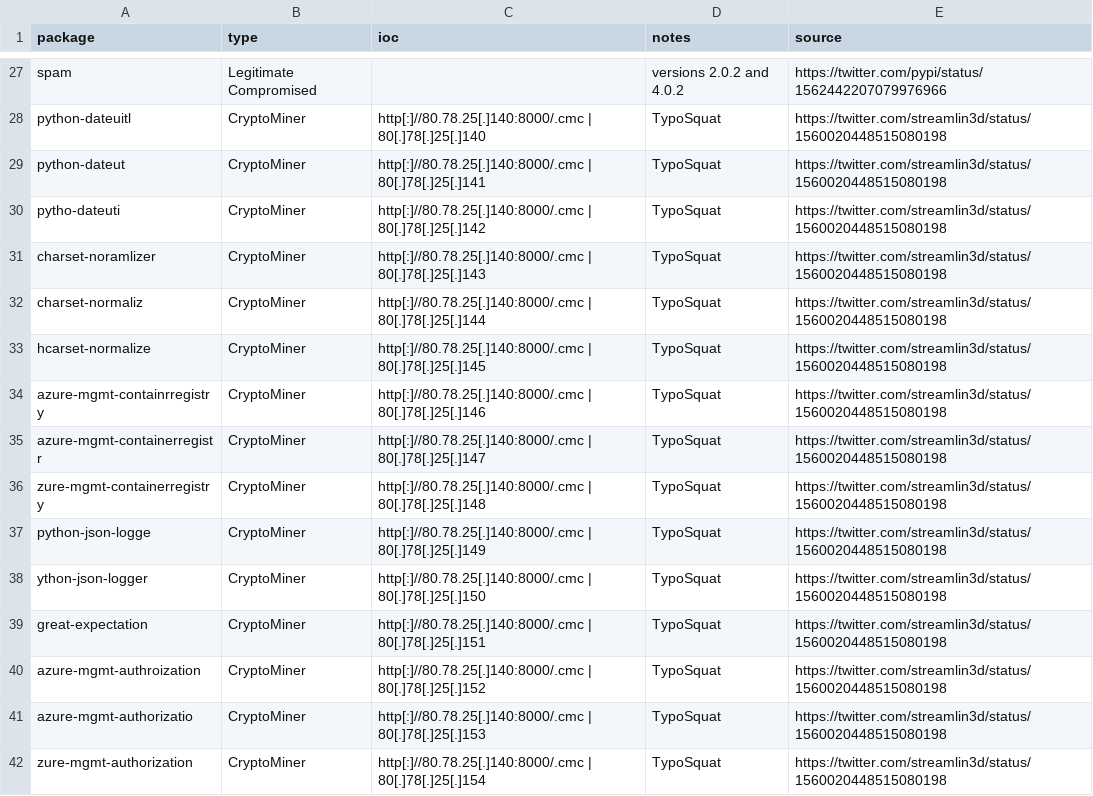
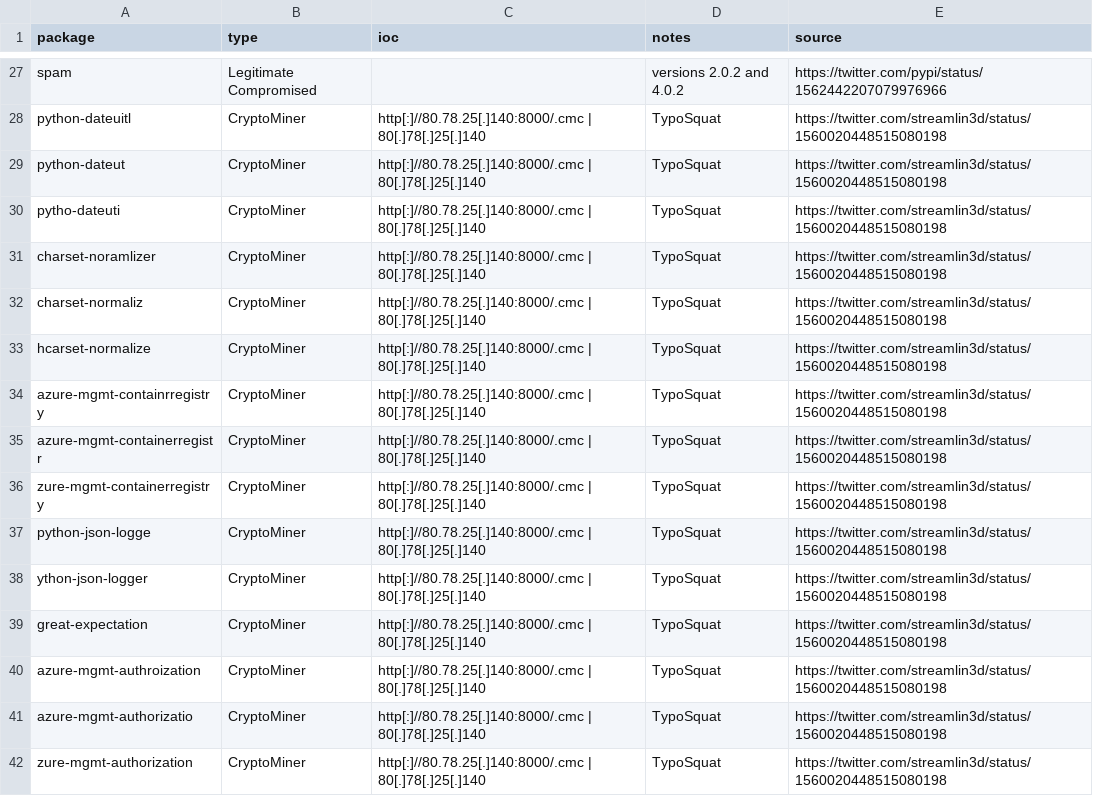
Before and after one commit to NovTangoPapa/PyPi_Malicious_Packages, a CSV file: pypi_malicious_packages.csv, drawn as a sheet; only a part is shown, gaps mark what is left out; the diff covers the shown part only.

Commit message:
Changes to IOCs
IoCs were messed up from Excel incrementing values during creation.

```diff
--- a/pypi_malicious_packages.csv
+++ b/pypi_malicious_packages.csv
@@ -28,15 +28,15 @@ spam,Legitimate Compromised,,versions 2.0.2 and 4.0.2,https://twitter.com/pypi/s
 python-dateuitl,CryptoMiner,http[:]//80.78.25[.]140:8000/.cmc | 80[.]78[.]25[.]140,TypoSquat,https://twitter.com/streamlin3d/status/1560020448515080198
-python-dateut,CryptoMiner,http[:]//80.78.25[.]140:8000/.cmc | 80[.]78[.]25[.]141,TypoSquat,https://twitter.com/streamlin3d/status/1560020448515080198
-pytho-dateuti,CryptoMiner,http[:]//80.78.25[.]140:8000/.cmc | 80[.]78[.]25[.]142,TypoSquat,https://twitter.com/streamlin3d/status/1560020448515080198
-charset-noramlizer,CryptoMiner,http[:]//80.78.25[.]140:8000/.cmc | 80[.]78[.]25[.]143,TypoSquat,https://twitter.com/streamlin3d/status/1560020448515080198
-charset-normaliz,CryptoMiner,http[:]//80.78.25[.]140:8000/.cmc | 80[.]78[.]25[.]144,TypoSquat,https://twitter.com/streamlin3d/status/1560020448515080198
-hcarset-normalize,CryptoMiner,http[:]//80.78.25[.]140:8000/.cmc | 80[.]78[.]25[.]145,TypoSquat,https://twitter.com/streamlin3d/status/1560020448515080198
-azure-mgmt-containrregistry,CryptoMiner,http[:]//80.78.25[.]140:8000/.cmc | 80[.]78[.]25[.]146,TypoSquat,https://twitter.com/streamlin3d/status/1560020448515080198
-azure-mgmt-containerregistr,CryptoMiner,http[:]//80.78.25[.]140:8000/.cmc | 80[.]78[.]25[.]147,TypoSquat,https://twitter.com/streamlin3d/status/1560020448515080198
-zure-mgmt-containerregistry,CryptoMiner,http[:]//80.78.25[.]140:8000/.cmc | 80[.]78[.]25[.]148,TypoSquat,https://twitter.com/streamlin3d/status/1560020448515080198
-python-json-logge,CryptoMiner,http[:]//80.78.25[.]140:8000/.cmc | 80[.]78[.]25[.]149,TypoSquat,https://twitter.com/streamlin3d/status/1560020448515080198
-ython-json-logger,CryptoMiner,http[:]//80.78.25[.]140:8000/.cmc | 80[.]78[.]25[.]150,TypoSquat,https://twitter.com/streamlin3d/status/1560020448515080198
-great-expectation,CryptoMiner,http[:]//80.78.25[.]140:8000/.cmc | 80[.]78[.]25[.]151,TypoSquat,https://twitter.com/streamlin3d/status/1560020448515080198
-azure-mgmt-authroization,CryptoMiner,http[:]//80.78.25[.]140:8000/.cmc | 80[.]78[.]25[.]152,TypoSquat,https://twitter.com/streamlin3d/status/1560020448515080198
-azure-mgmt-authorizatio,CryptoMiner,http[:]//80.78.25[.]140:8000/.cmc | 80[.]78[.]25[.]153,TypoSquat,https://twitter.com/streamlin3d/status/1560020448515080198
-zure-mgmt-authorization,CryptoMiner,http[:]//80.78.25[.]140:8000/.cmc | 80[.]78[.]25[.]154,TypoSquat,https://twitter.com/streamlin3d/status/1560020448515080198
+python-dateut,CryptoMiner,http[:]//80.78.25[.]140:8000/.cmc | 80[.]78[.]25[.]140,TypoSquat,https://twitter.com/streamlin3d/status/1560020448515080198
+pytho-dateuti,CryptoMiner,http[:]//80.78.25[.]140:8000/.cmc | 80[.]78[.]25[.]140,TypoSquat,https://twitter.com/streamlin3d/status/1560020448515080198
+charset-noramlizer,CryptoMiner,http[:]//80.78.25[.]140:8000/.cmc | 80[.]78[.]25[.]140,TypoSquat,https://twitter.com/streamlin3d/status/1560020448515080198
+charset-normaliz,CryptoMiner,http[:]//80.78.25[.]140:8000/.cmc | 80[.]78[.]25[.]140,TypoSquat,https://twitter.com/streamlin3d/status/1560020448515080198
+hcarset-normalize,CryptoMiner,http[:]//80.78.25[.]140:8000/.cmc | 80[.]78[.]25[.]140,TypoSquat,https://twitter.com/streamlin3d/status/1560020448515080198
+azure-mgmt-containrregistry,CryptoMiner,http[:]//80.78.25[.]140:8000/.cmc | 80[.]78[.]25[.]140,TypoSquat,https://twitter.com/streamlin3d/status/1560020448515080198
+azure-mgmt-containerregistr,CryptoMiner,http[:]//80.78.25[.]140:8000/.cmc | 80[.]78[.]25[.]140,TypoSquat,https://twitter.com/streamlin3d/status/1560020448515080198
+zure-mgmt-containerregistry,CryptoMiner,http[:]//80.78.25[.]140:8000/.cmc | 80[.]78[.]25[.]140,TypoSquat,https://twitter.com/streamlin3d/status/1560020448515080198
+python-json-logge,CryptoMiner,http[:]//80.78.25[.]140:8000/.cmc | 80[.]78[.]25[.]140,TypoSquat,https://twitter.com/streamlin3d/status/1560020448515080198
+ython-json-logger,CryptoMiner,http[:]//80.78.25[.]140:8000/.cmc | 80[.]78[.]25[.]140,TypoSquat,https://twitter.com/streamlin3d/status/1560020448515080198
+great-expectation,CryptoMiner,http[:]//80.78.25[.]140:8000/.cmc | 80[.]78[.]25[.]140,TypoSquat,https://twitter.com/streamlin3d/status/1560020448515080198
+azure-mgmt-authroization,CryptoMiner,http[:]//80.78.25[.]140:8000/.cmc | 80[.]78[.]25[.]140,TypoSquat,https://twitter.com/streamlin3d/status/1560020448515080198
+azure-mgmt-authorizatio,CryptoMiner,http[:]//80.78.25[.]140:8000/.cmc | 80[.]78[.]25[.]140,TypoSquat,https://twitter.com/streamlin3d/status/1560020448515080198
+zure-mgmt-authorization,CryptoMiner,http[:]//80.78.25[.]140:8000/.cmc | 80[.]78[.]25[.]140,TypoSquat,https://twitter.com/streamlin3d/status/1560020448515080198
```
Also changed, not shown: 51 edited cells elsewhere in this file.
